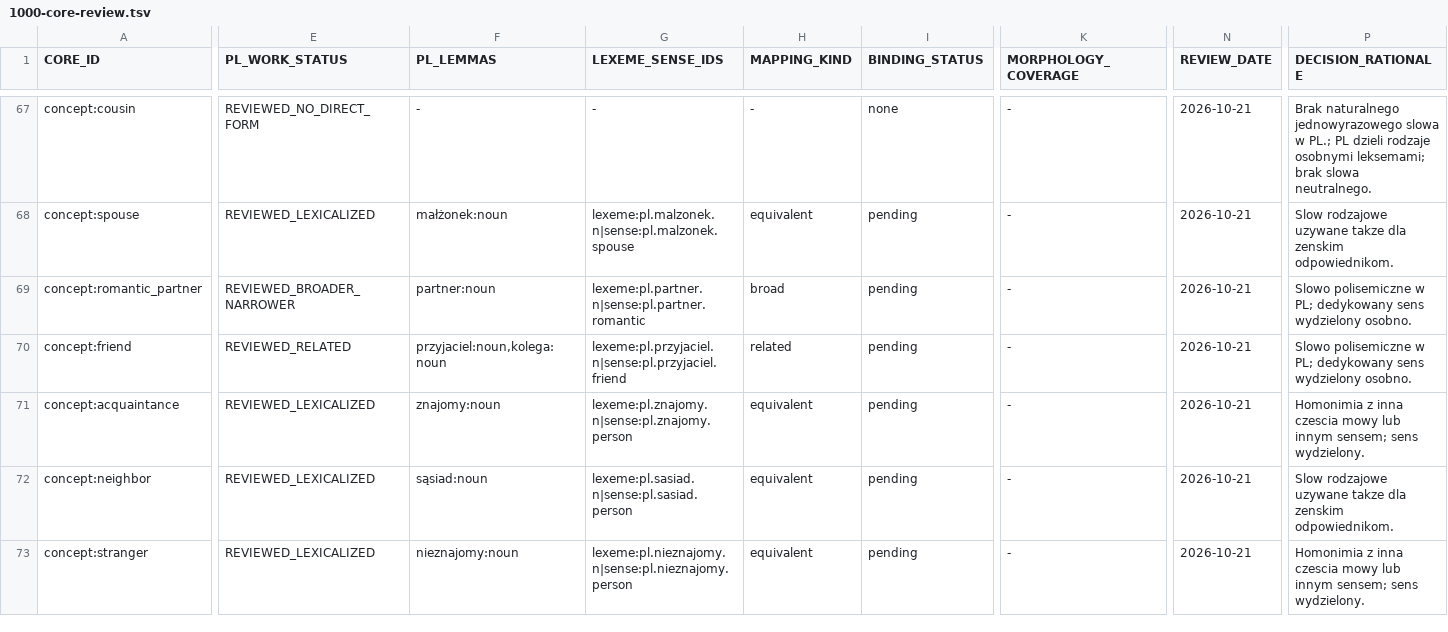
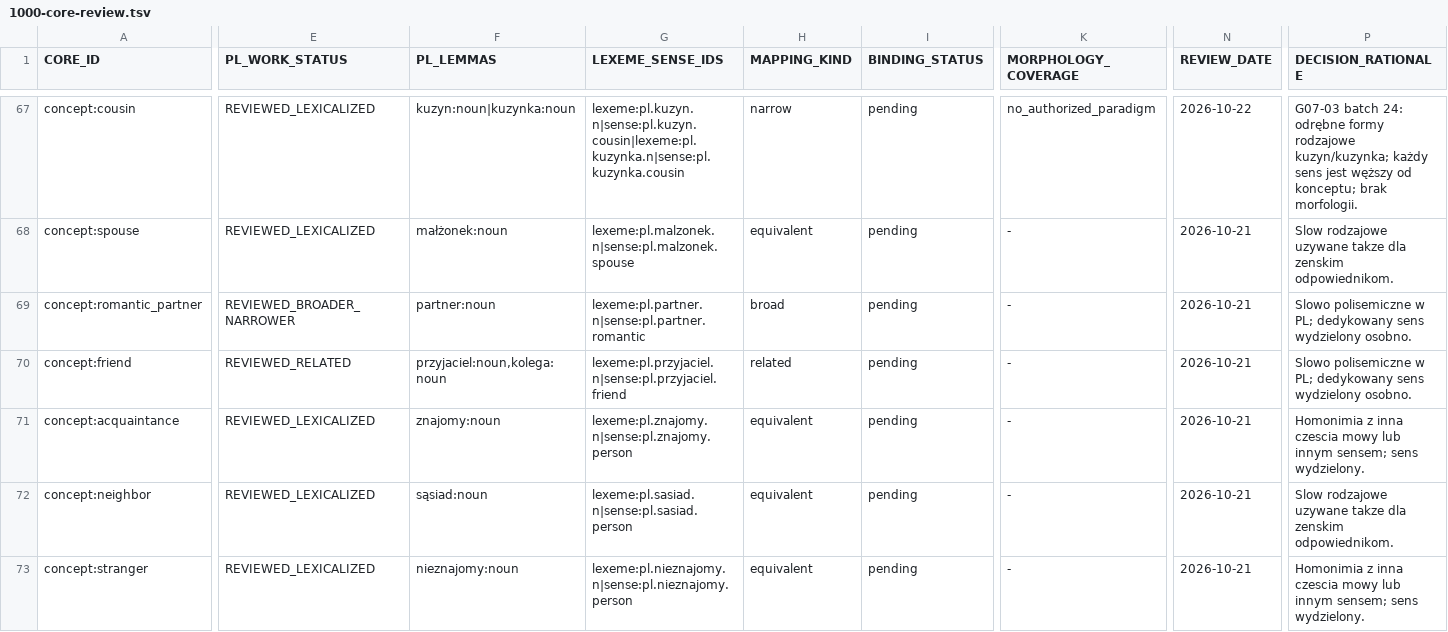
Before and after one commit to clickbytes/golingua, a TSV file: data/pl/1000-core-review.tsv, drawn as a sheet; only a part is shown, gaps mark what is left out; the diff covers the shown part only; the diff names each change by its address in the sheet, - before the commit and + after, or states it on an @@ line.

```diff
--- a/data/pl/1000-core-review.tsv
+++ b/data/pl/1000-core-review.tsv
-E67 (PL_WORK_STATUS): REVIEWED_NO_DIRECT_FORM
+E67 (PL_WORK_STATUS): REVIEWED_LEXICALIZED
-F67 (PL_LEMMAS): -
+F67 (PL_LEMMAS): kuzyn:noun|kuzynka:noun
-G67 (LEXEME_SENSE_IDS): -
+G67 (LEXEME_SENSE_IDS): lexeme:pl.kuzyn.n|sense:pl.kuzyn.cousin|lexeme:pl.kuzynka.n|sense:pl.kuzynka.cousin
-H67 (MAPPING_KIND): -
+H67 (MAPPING_KIND): narrow
-I67 (BINDING_STATUS): none
+I67 (BINDING_STATUS): pending
-K67 (MORPHOLOGY_COVERAGE): -
+K67 (MORPHOLOGY_COVERAGE): no_authorized_paradigm
-N67 (REVIEW_DATE): 2026-10-21
+N67 (REVIEW_DATE): 2026-10-22
-P67 (DECISION_RATIONALE): Brak naturalnego jednowyrazowego slowa w PL.; PL dzieli rodzaje osobnymi leksemami; brak slowa neutralnego.
+P67 (DECISION_RATIONALE): G07-03 batch 24: odrębne formy rodzajowe kuzyn/kuzynka; każdy sens jest węższy od konceptu; brak morfologii.
```
Also changed, not shown: 40 edited cells elsewhere in this file, 9 other files.
